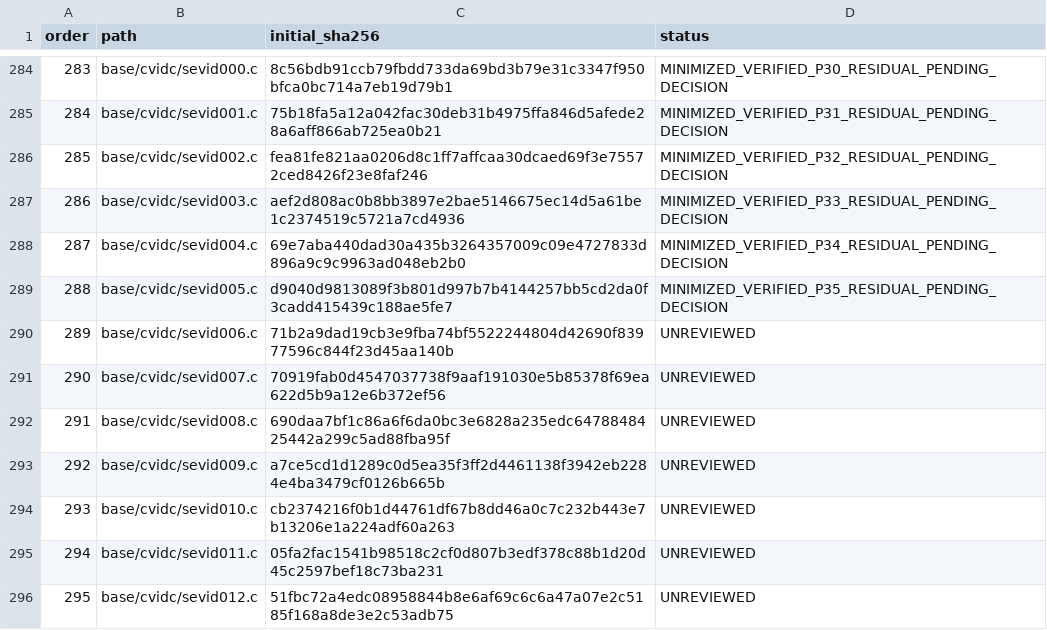
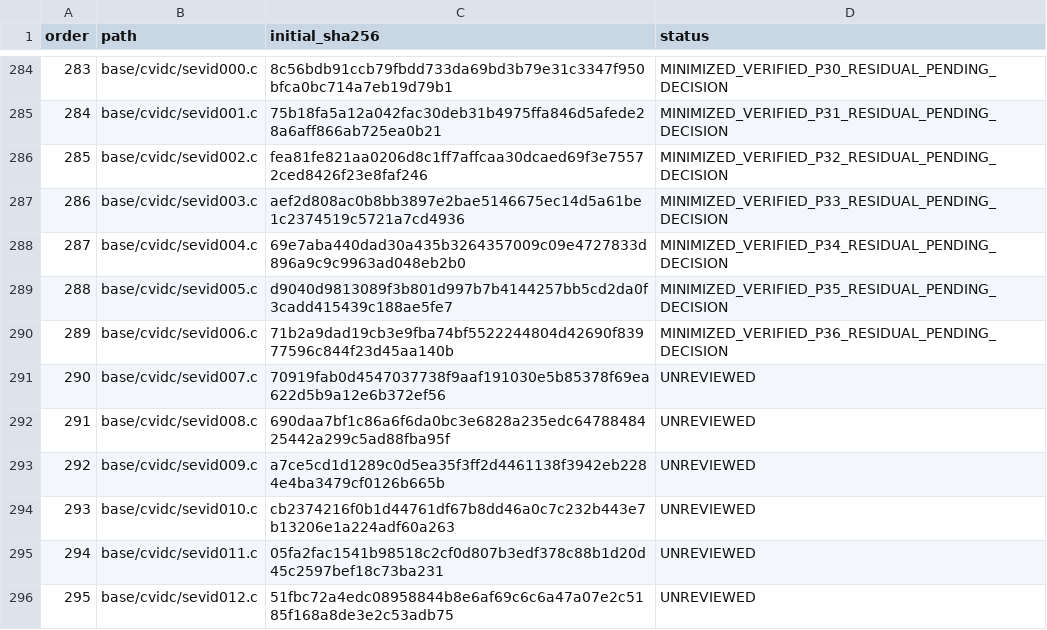
Before and after one commit to cshaxu/softpc, a TSV file: docs/etc/evidence/softpc/m9-t100-files.tsv, drawn as a sheet; only a part is shown, gaps mark what is left out.

Commit message:
M9 T100 S1 P36: minimize sevid006 native address and allocation differences

```diff
--- a/docs/etc/evidence/softpc/m9-t100-files.tsv
+++ b/docs/etc/evidence/softpc/m9-t100-files.tsv
@@ -289,3 +289,3 @@ order	path	initial_sha256	status
 288	base/cvidc/sevid005.c	d9040d9813089f3b801d997b7b4144257bb5cd2da0f3cadd415439c188ae5fe7	MINIMIZED_VERIFIED_P35_RESIDUAL_PENDING_DECISION
-289	base/cvidc/sevid006.c	71b2a9dad19cb3e9fba74bf5522244804d42690f83977596c844f23d45aa140b	UNREVIEWED
+289	base/cvidc/sevid006.c	71b2a9dad19cb3e9fba74bf5522244804d42690f83977596c844f23d45aa140b	MINIMIZED_VERIFIED_P36_RESIDUAL_PENDING_DECISION
 290	base/cvidc/sevid007.c	70919fab0d4547037738f9aaf191030e5b85378f69ea622d5b9a12e6b372ef56	UNREVIEWED
```
Also changed, not shown: docs/etc/evidence/softpc/xp-sp1-current-manifest.tsv, 8 other files.
